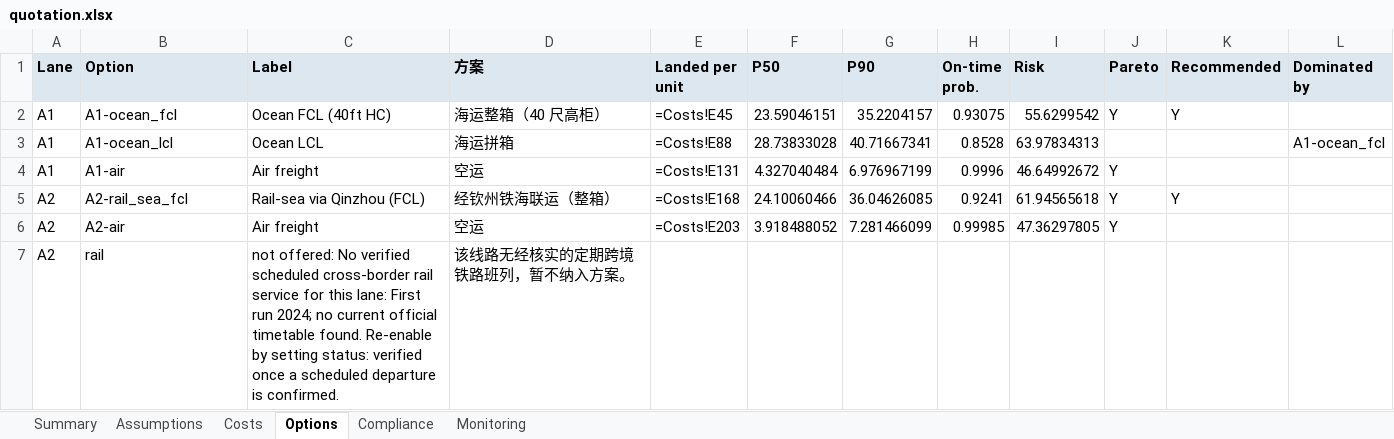
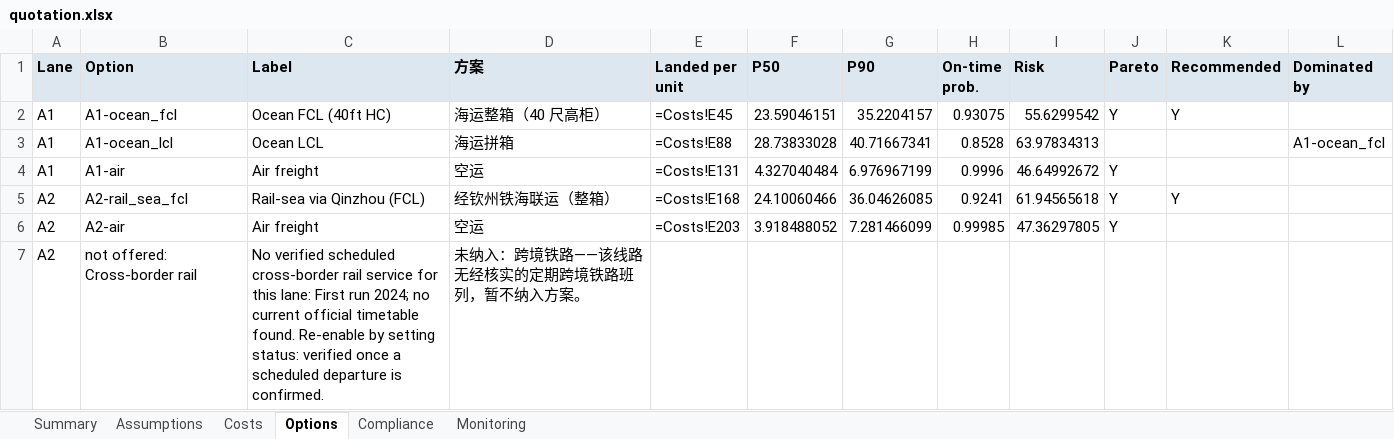
Before and after one commit to LUOaini1213/cross-border-solution-kit, an Excel workbook: results/automotive_ckd_cn_my/quotation.xlsx, sheet Options, drawn as a sheet; values as stored, in another font and other column widths than the file's, no borders; formulas without a stored value are shown as written; the diff names each change by its address in the sheet, - before the commit and + after, or states it on an @@ line.

```diff
--- a/results/automotive_ckd_cn_my/quotation.xlsx (sheet Options)
+++ b/results/automotive_ckd_cn_my/quotation.xlsx (sheet Options)
-B7 (Option): rail
+B7 (Option): not offered: Cross-border rail
-C7 (Label): not offered: No verified…
+C7 (Label): No verified…
-D7 (方案): 该线路无经核实的定期跨境铁路班列，暂不纳入方案。
+D7 (方案): 未纳入：跨境铁路——该线路无经核实的定期跨境铁路班列，暂不纳入方案。
```
Also changed, not shown: sheet Compliance, results/consumer_ecom_sea/quotation.xlsx, results/semiconductor_temp_sg/quotation.xlsx, 31 other files.
